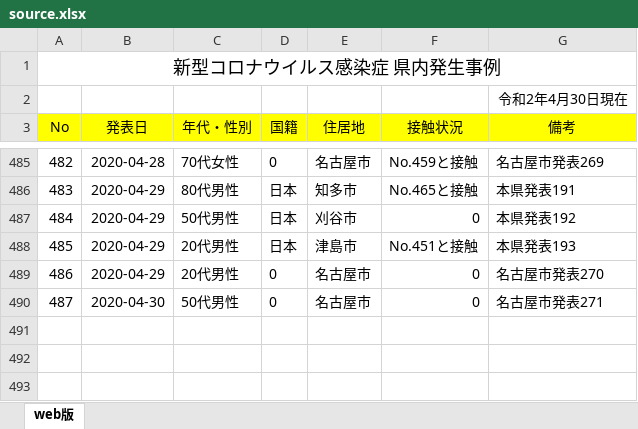
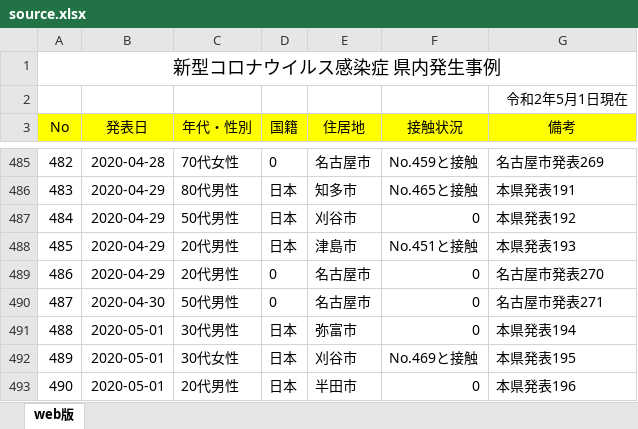
Before and after one commit to yoshitaka7/covid19, an Excel workbook: source.xlsx, sheet web版, drawn as a sheet; only a part is shown, gaps mark what is left out; values as stored, in another font and other column widths than the file's, no borders; the diff names each change by its address in the sheet, - before the commit and + after, or states it on an @@ line.

Commit message:
update data

```diff
--- a/source.xlsx (sheet web版)
+++ b/source.xlsx (sheet web版)
-G2 (備考): 令和2年4月30日現在
+G2 (備考): 令和2年5月1日現在
+row 491: 488 | 2020-05-01 | 30代男性 | 日本 | 弥富市 | 0 | 本県発表194
+row 492: 489 | 2020-05-01 | 30代女性 | 日本 | 刈谷市 | No.469と接触 | 本県発表195
+row 493: 490 | 2020-05-01 | 20代男性 | 日本 | 半田市 | 0 | 本県発表196
```
Also changed, not shown: 3 other files.
